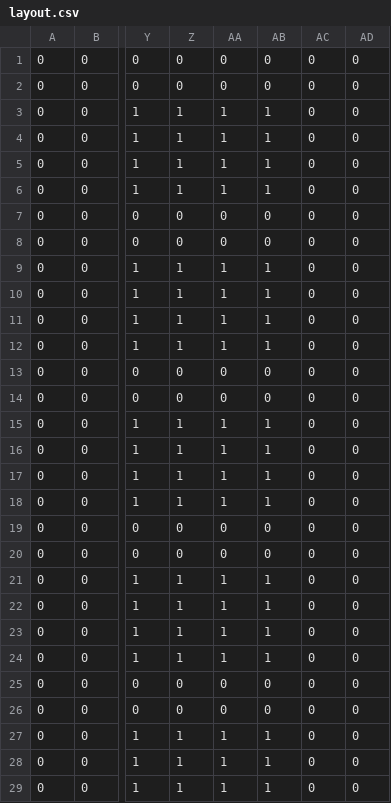
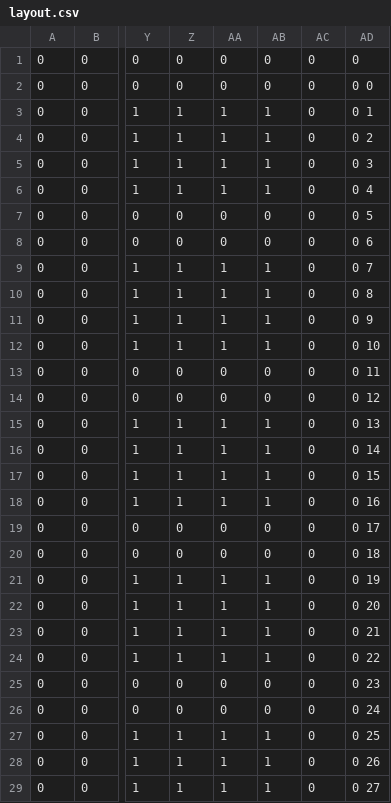
Before and after one commit to rainflower12/Park, a CSV file: resources/layout.csv, drawn as a sheet; only a part is shown, gaps mark what is left out; the diff covers the shown part only; the diff names each change by its address in the sheet, - before the commit and + after, or states it on an @@ line.

```diff
--- a/resources/layout.csv
+++ b/resources/layout.csv
-AD2: 0
+AD2: 0 0
-AD3: 0
+AD3: 0 1
-AD4: 0
+AD4: 0 2
-AD5: 0
+AD5: 0 3
-AD6: 0
+AD6: 0 4
-AD7: 0
+AD7: 0 5
-AD8: 0
+AD8: 0 6
-AD9: 0
+AD9: 0 7
-AD10: 0
+AD10: 0 8
-AD11: 0
+AD11: 0 9
-AD12: 0
+AD12: 0 10
-AD13: 0
+AD13: 0 11
-AD14: 0
+AD14: 0 12
-AD15: 0
+AD15: 0 13
-AD16: 0
+AD16: 0 14
-AD17: 0
+AD17: 0 15
-AD18: 0
+AD18: 0 16
-AD19: 0
+AD19: 0 17
-AD20: 0
+AD20: 0 18
-AD21: 0
+AD21: 0 19
-AD22: 0
+AD22: 0 20
-AD23: 0
+AD23: 0 21
-AD24: 0
+AD24: 0 22
-AD25: 0
+AD25: 0 23
-AD26: 0
+AD26: 0 24
-AD27: 0
+AD27: 0 25
-AD28: 0
+AD28: 0 26
-AD29: 0
+AD29: 0 27
```
Also changed, not shown: 2 added rows and 21 edited cells elsewhere in this file, 5 other files.
